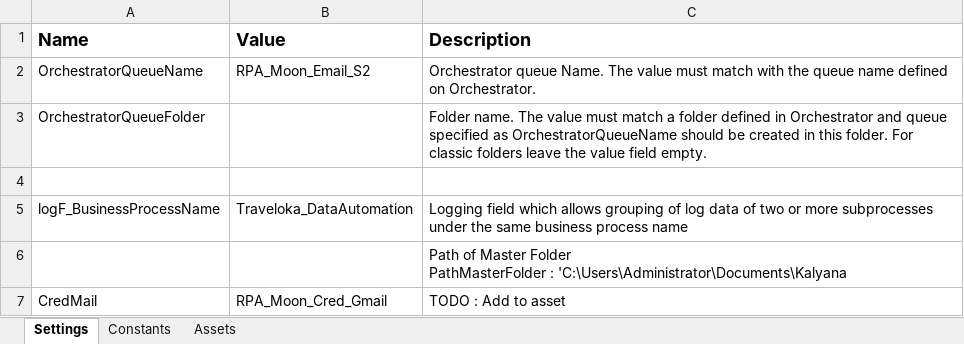
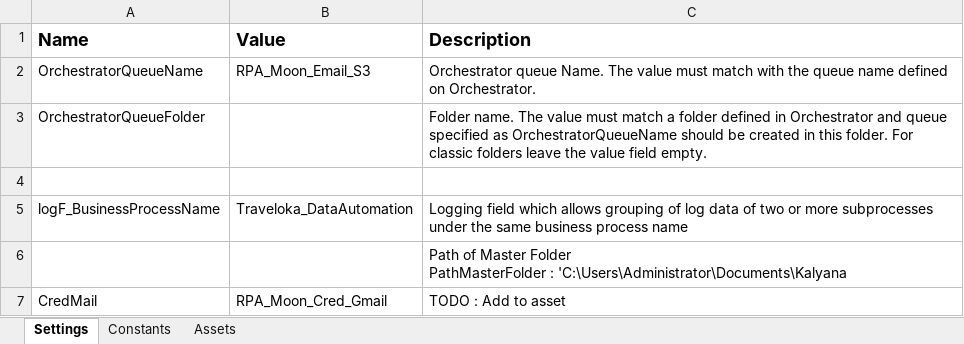
Before and after one commit to hansdavin/Traveloka_DataAutomation_Dispatcher_Email_S3, an Excel workbook: Data/Config Prod.xlsx, sheet Settings, drawn as a sheet; values as stored, in another font and other column widths than the file's, no borders; the diff names each change by its address in the sheet, - before the commit and + after, or states it on an @@ line.

Commit message:
Changed project name to S3

```diff
--- a/Data/Config Prod.xlsx (sheet Settings)
+++ b/Data/Config Prod.xlsx (sheet Settings)
-B2 (Value): RPA_Moon_Email_S2
+B2 (Value): RPA_Moon_Email_S3
```
